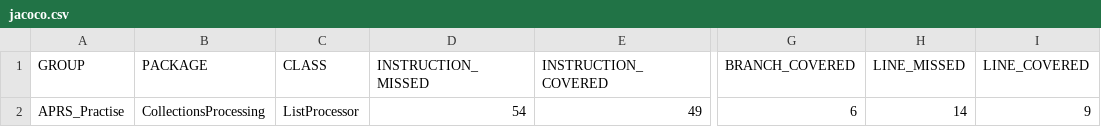
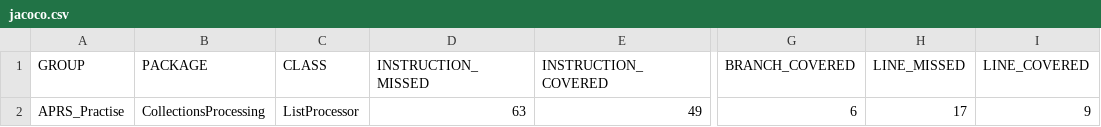
Before and after one commit to LoikaAR/APR_Patch_Report, a CSV file: APRS_Practise/target/site/jacoco/jacoco.csv, drawn as a sheet; only a part is shown, gaps mark what is left out; the diff names each change by its address in the sheet, - before the commit and + after, or states it on an @@ line.

```diff
--- a/APRS_Practise/target/site/jacoco/jacoco.csv
+++ b/APRS_Practise/target/site/jacoco/jacoco.csv
-D2 (INSTRUCTION_MISSED): 54
+D2 (INSTRUCTION_MISSED): 63
-H2 (LINE_MISSED): 14
+H2 (LINE_MISSED): 17
```
Also changed, not shown: 18 other files.
